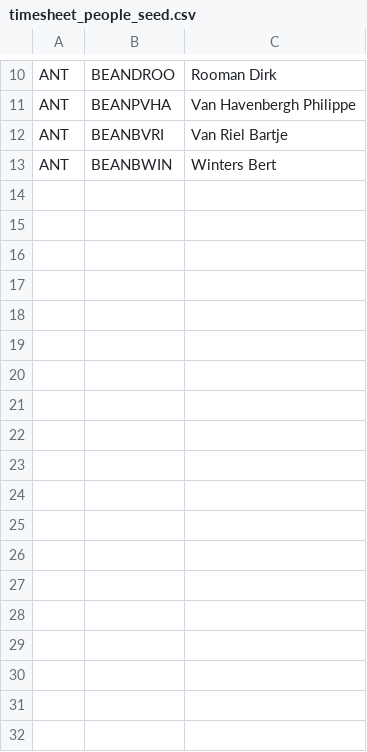
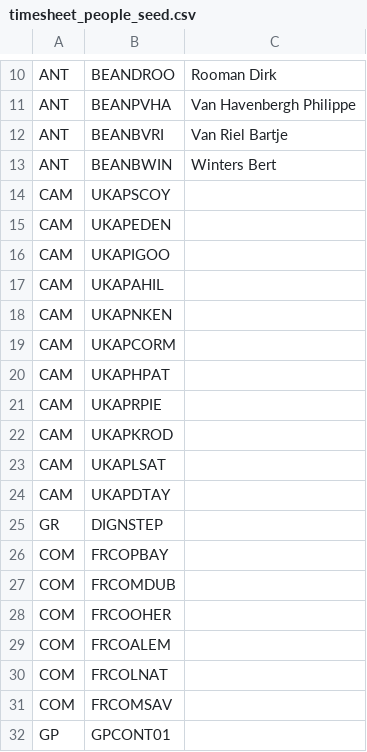
Before and after one commit to jonathanmajh/iko_reliability, a CSV file: lib/admin/timesheet_people_seed.csv, drawn as a sheet; only a part is shown, gaps mark what is left out.

```diff
--- a/lib/admin/timesheet_people_seed.csv
+++ b/lib/admin/timesheet_people_seed.csv
@@ -13 +13,20 @@ ANT,BEANBVRI,Van Riel Bartje
 ANT,BEANBWIN,Winters Bert
+CAM,UKAPSCOY,
+CAM,UKAPEDEN,
+CAM,UKAPIGOO,
+CAM,UKAPAHIL,
+CAM,UKAPNKEN,
+CAM,UKAPCORM,
+CAM,UKAPHPAT,
+CAM,UKAPRPIE,
+CAM,UKAPKROD,
+CAM,UKAPLSAT,
+CAM,UKAPDTAY,
+GR,DIGNSTEP,
+COM,FRCOPBAY,
+COM,FRCOMDUB,
+COM,FRCOOHER,
+COM,FRCOALEM,
+COM,FRCOLNAT,
+COM,FRCOMSAV,
+GP,GPCONT01,
```
Also changed, not shown: 1 other file.
